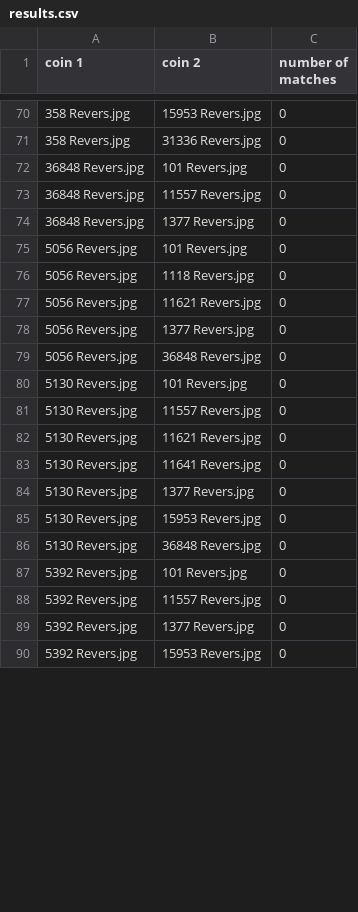
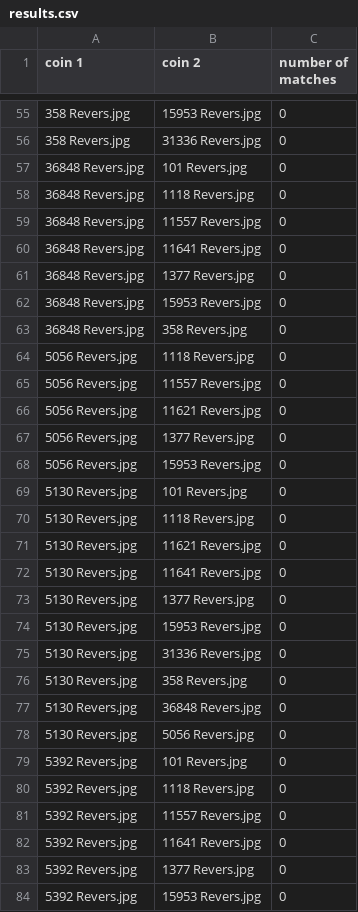
Before and after one commit to alexandreBerezin/numisma, a CSV file: data/dataTest1/results.csv, drawn as a sheet; only a part is shown, gaps mark what is left out; the diff covers the shown part only.

```diff
--- a/data/dataTest1/results.csv
+++ b/data/dataTest1/results.csv
@@ -72,11 +57,15 @@ coin 1;coin 2;number of matches
 36848 Revers.jpg;101 Revers.jpg;0
+36848 Revers.jpg;1118 Revers.jpg;0
 36848 Revers.jpg;11557 Revers.jpg;0
+36848 Revers.jpg;11641 Revers.jpg;0
 36848 Revers.jpg;1377 Revers.jpg;0
-5056 Revers.jpg;101 Revers.jpg;0
+36848 Revers.jpg;15953 Revers.jpg;0
+36848 Revers.jpg;358 Revers.jpg;0
 5056 Revers.jpg;1118 Revers.jpg;0
+5056 Revers.jpg;11557 Revers.jpg;0
 5056 Revers.jpg;11621 Revers.jpg;0
 5056 Revers.jpg;1377 Revers.jpg;0
-5056 Revers.jpg;36848 Revers.jpg;0
+5056 Revers.jpg;15953 Revers.jpg;0
 5130 Revers.jpg;101 Revers.jpg;0
-5130 Revers.jpg;11557 Revers.jpg;0
+5130 Revers.jpg;1118 Revers.jpg;0
 5130 Revers.jpg;11621 Revers.jpg;0
@@ -85,5 +74,10 @@ coin 1;coin 2;number of matches
 5130 Revers.jpg;15953 Revers.jpg;0
+5130 Revers.jpg;31336 Revers.jpg;0
+5130 Revers.jpg;358 Revers.jpg;0
 5130 Revers.jpg;36848 Revers.jpg;0
+5130 Revers.jpg;5056 Revers.jpg;0
 5392 Revers.jpg;101 Revers.jpg;0
+5392 Revers.jpg;1118 Revers.jpg;0
 5392 Revers.jpg;11557 Revers.jpg;0
+5392 Revers.jpg;11641 Revers.jpg;0
 5392 Revers.jpg;1377 Revers.jpg;0
```
Also changed, not shown: 14 added rows, 23 removed rows and 33 edited cells elsewhere in this file, data/dataTest2/results.csv, 9 other files.
